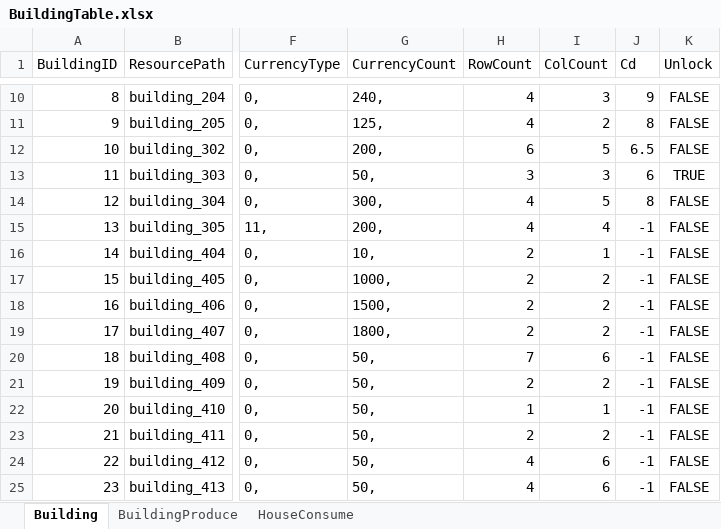
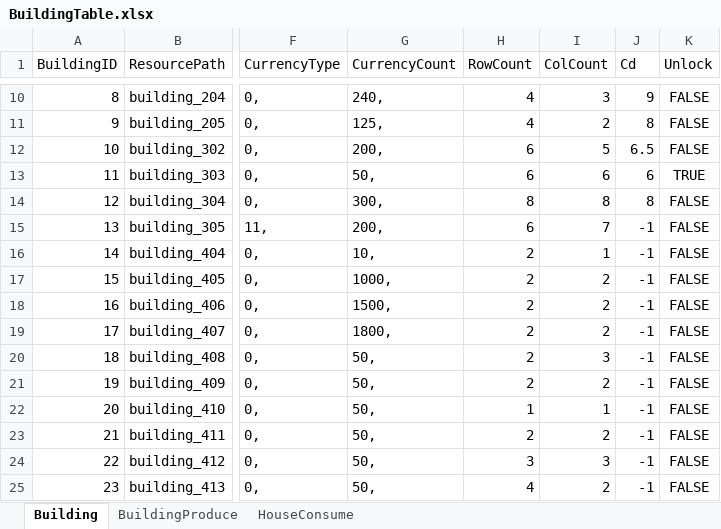
Before and after one commit to syc0521/SimulationGame, an Excel workbook: Assets/Configs/RawTable/BuildingTable.xlsx, sheet Building, drawn as a sheet; only a part is shown, gaps mark what is left out; values as stored, in another font and other column widths than the file's, no borders; table styles not drawn; the diff names each change by its address in the sheet, - before the commit and + after, or states it on an @@ line.

```diff
--- a/Assets/Configs/RawTable/BuildingTable.xlsx (sheet Building)
+++ b/Assets/Configs/RawTable/BuildingTable.xlsx (sheet Building)
-H13 (RowCount): 3
+H13 (RowCount): 6
-I13 (ColCount): 3
+I13 (ColCount): 6
-H14 (RowCount): 4
+H14 (RowCount): 8
-I14 (ColCount): 5
+I14 (ColCount): 8
-H15 (RowCount): 4
+H15 (RowCount): 6
-I15 (ColCount): 4
+I15 (ColCount): 7
-H20 (RowCount): 7
+H20 (RowCount): 2
-I20 (ColCount): 6
+I20 (ColCount): 3
-H24 (RowCount): 4
+H24 (RowCount): 3
-I24 (ColCount): 6
+I24 (ColCount): 3
-I25 (ColCount): 6
+I25 (ColCount): 2
```
Also changed, not shown: Assets/Configs/RawTable/UIPanel.xlsx, 17 other files.
